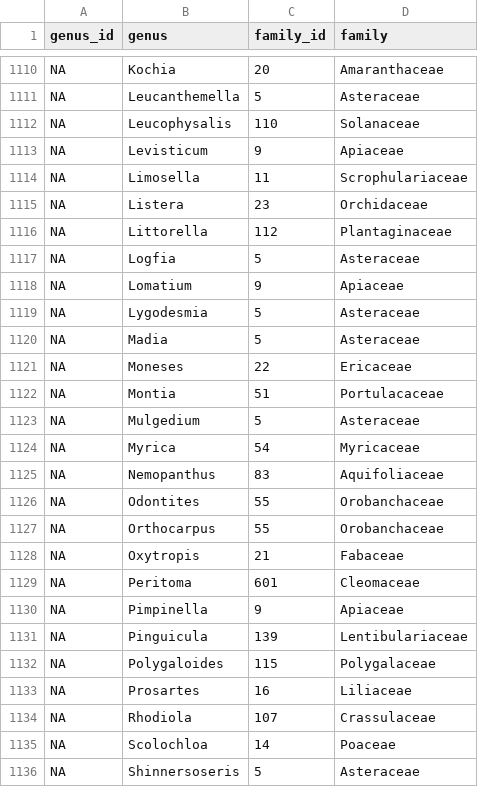
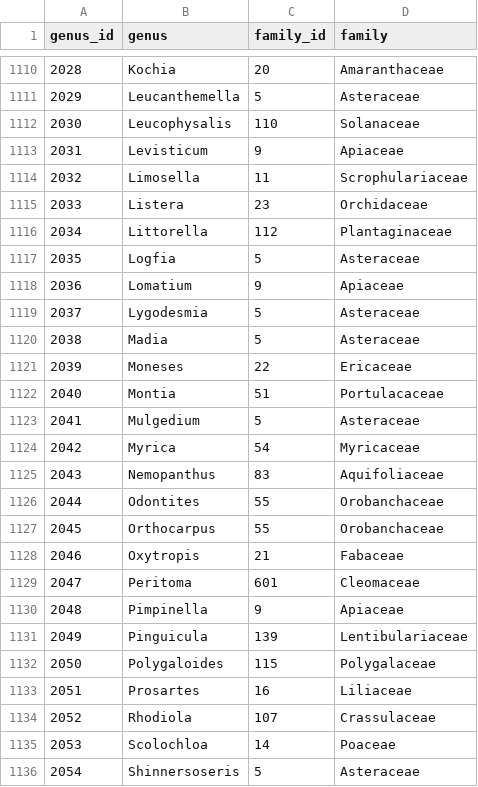
Before and after one commit to stuartWagenius/mnPlas, a CSV file: raw/genusFamilyImproved.csv, drawn as a sheet; only a part is shown, gaps mark what is left out; the diff covers the shown part only; the diff names each change by its address in the sheet, - before the commit and + after, or states it on an @@ line.

Commit message:
update raw/genusFamilyImproved.csv

```diff
--- a/raw/genusFamilyImproved.csv
+++ b/raw/genusFamilyImproved.csv
-A1110 (genus_id): NA
+A1110 (genus_id): 2028
-A1111 (genus_id): NA
+A1111 (genus_id): 2029
-A1112 (genus_id): NA
+A1112 (genus_id): 2030
-A1113 (genus_id): NA
+A1113 (genus_id): 2031
-A1114 (genus_id): NA
+A1114 (genus_id): 2032
-A1115 (genus_id): NA
+A1115 (genus_id): 2033
-A1116 (genus_id): NA
+A1116 (genus_id): 2034
-A1117 (genus_id): NA
+A1117 (genus_id): 2035
-A1118 (genus_id): NA
+A1118 (genus_id): 2036
-A1119 (genus_id): NA
+A1119 (genus_id): 2037
-A1120 (genus_id): NA
+A1120 (genus_id): 2038
-A1121 (genus_id): NA
+A1121 (genus_id): 2039
-A1122 (genus_id): NA
+A1122 (genus_id): 2040
-A1123 (genus_id): NA
+A1123 (genus_id): 2041
-A1124 (genus_id): NA
+A1124 (genus_id): 2042
-A1125 (genus_id): NA
+A1125 (genus_id): 2043
-A1126 (genus_id): NA
+A1126 (genus_id): 2044
-A1127 (genus_id): NA
+A1127 (genus_id): 2045
-A1128 (genus_id): NA
+A1128 (genus_id): 2046
-A1129 (genus_id): NA
+A1129 (genus_id): 2047
-A1130 (genus_id): NA
+A1130 (genus_id): 2048
-A1131 (genus_id): NA
+A1131 (genus_id): 2049
-A1132 (genus_id): NA
+A1132 (genus_id): 2050
-A1133 (genus_id): NA
+A1133 (genus_id): 2051
-A1134 (genus_id): NA
+A1134 (genus_id): 2052
-A1135 (genus_id): NA
+A1135 (genus_id): 2053
-A1136 (genus_id): NA
+A1136 (genus_id): 2054
```
Also changed, not shown: 45 edited cells elsewhere in this file.
